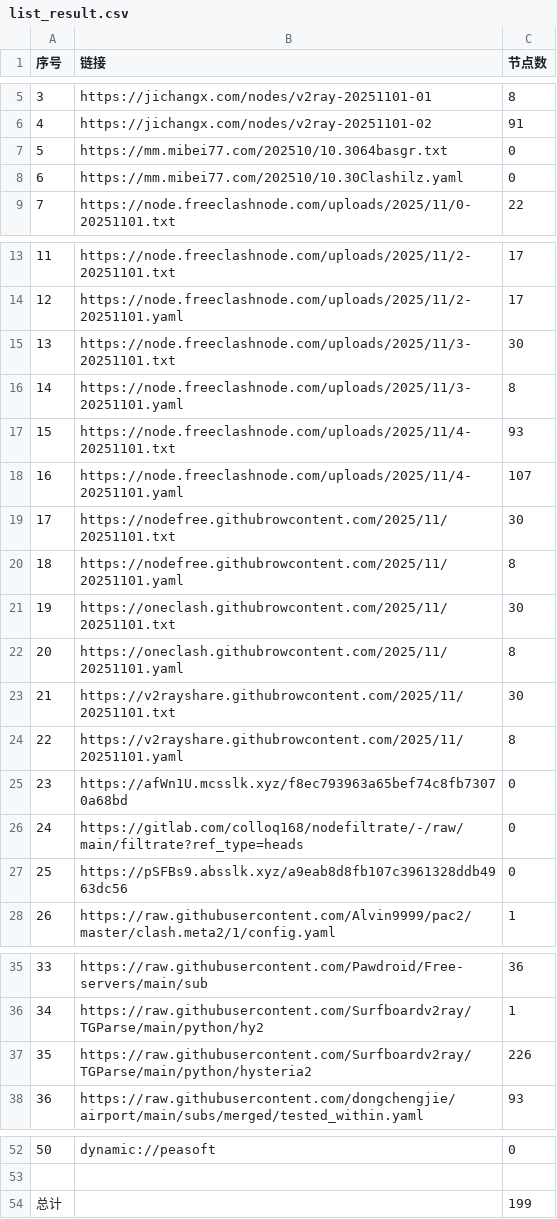
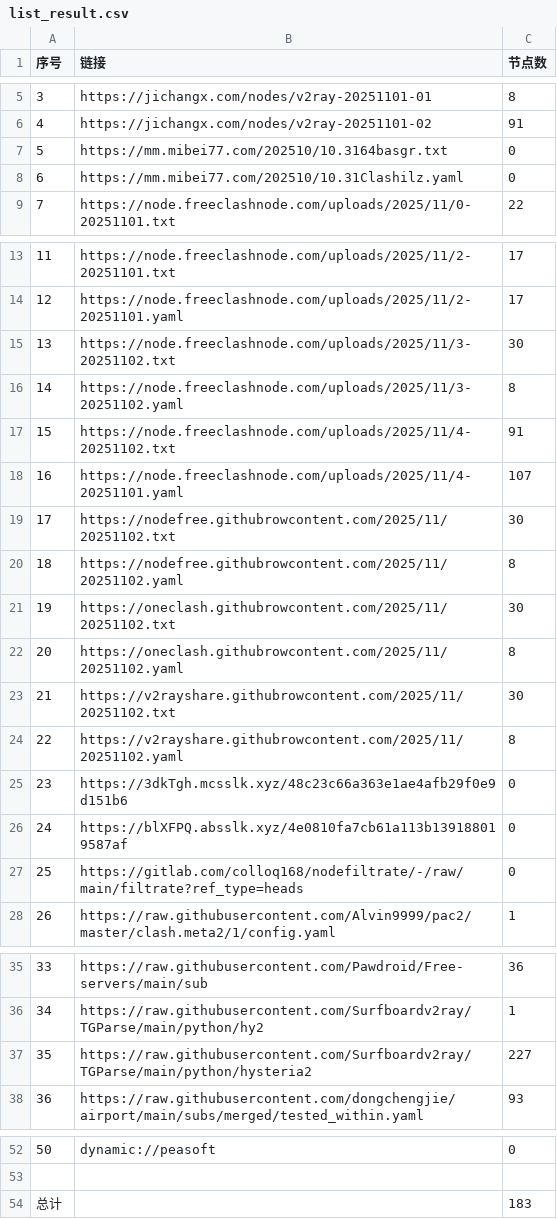
Before and after one commit to eshao731/AutoMergePublicNodes, a CSV file: list_result.csv, drawn as a sheet; only a part is shown, gaps mark what is left out.

```diff
--- a/list_result.csv
+++ b/list_result.csv
@@ -6,4 +6,4 @@
 4,https://jichangx.com/nodes/v2ray-20251101-02,91
-5,https://mm.mibei77.com/202510/10.3064basgr.txt,0
-6,https://mm.mibei77.com/202510/10.30Clashilz.yaml,0
+5,https://mm.mibei77.com/202510/10.3164basgr.txt,0
+6,https://mm.mibei77.com/202510/10.31Clashilz.yaml,0
 7,https://node.freeclashnode.com/uploads/2025/11/0-20251101.txt,22
@@ -14,15 +14,15 @@
 12,https://node.freeclashnode.com/uploads/2025/11/2-20251101.yaml,17
-13,https://node.freeclashnode.com/uploads/2025/11/3-20251101.txt,30
-14,https://node.freeclashnode.com/uploads/2025/11/3-20251101.yaml,8
-15,https://node.freeclashnode.com/uploads/2025/11/4-20251101.txt,93
+13,https://node.freeclashnode.com/uploads/2025/11/3-20251102.txt,30
+14,https://node.freeclashnode.com/uploads/2025/11/3-20251102.yaml,8
+15,https://node.freeclashnode.com/uploads/2025/11/4-20251102.txt,91
 16,https://node.freeclashnode.com/uploads/2025/11/4-20251101.yaml,107
-17,https://nodefree.githubrowcontent.com/2025/11/20251101.txt,30
-18,https://nodefree.githubrowcontent.com/2025/11/20251101.yaml,8
-19,https://oneclash.githubrowcontent.com/2025/11/20251101.txt,30
-20,https://oneclash.githubrowcontent.com/2025/11/20251101.yaml,8
-21,https://v2rayshare.githubrowcontent.com/2025/11/20251101.txt,30
-22,https://v2rayshare.githubrowcontent.com/2025/11/20251101.yaml,8
-23,https://afWn1U.mcsslk.xyz/f8ec793963a65bef74c8fb73070a68bd,0
-24,https://gitlab.com/colloq168/nodefiltrate/-/raw/main/filtrate?ref_type=heads,0
-25,https://pSFBs9.absslk.xyz/a9eab8d8fb107c3961328ddb4963dc56,0
+17,https://nodefree.githubrowcontent.com/2025/11/20251102.txt,30
+18,https://nodefree.githubrowcontent.com/2025/11/20251102.yaml,8
+19,https://oneclash.githubrowcontent.com/2025/11/20251102.txt,30
+20,https://oneclash.githubrowcontent.com/2025/11/20251102.yaml,8
+21,https://v2rayshare.githubrowcontent.com/2025/11/20251102.txt,30
+22,https://v2rayshare.githubrowcontent.com/2025/11/20251102.yaml,8
+23,https://3dkTgh.mcsslk.xyz/48c23c66a363e1ae4afb29f0e9d151b6,0
+24,https://blXFPQ.absslk.xyz/4e0810fa7cb61a113b139188019587af,0
+25,https://gitlab.com/colloq168/nodefiltrate/-/raw/main/filtrate?ref_type=heads,0
 26,https://raw.githubusercontent.com/Alvin9999/pac2/master/clash.meta2/1/config.yaml,1
@@ -36,3 +36,3 @@
 34,https://raw.githubusercontent.com/Surfboardv2ray/TGParse/main/python/hy2,1
-35,https://raw.githubusercontent.com/Surfboardv2ray/TGParse/main/python/hysteria2,226
+35,https://raw.githubusercontent.com/Surfboardv2ray/TGParse/main/python/hysteria2,227
 36,https://raw.githubusercontent.com/dongchengjie/airport/main/subs/merged/tested_within.yaml,93
@@ -53,2 +53,2 @@
 
-总计,,199
+总计,,183
```
Also changed, not shown: 18 other files.
